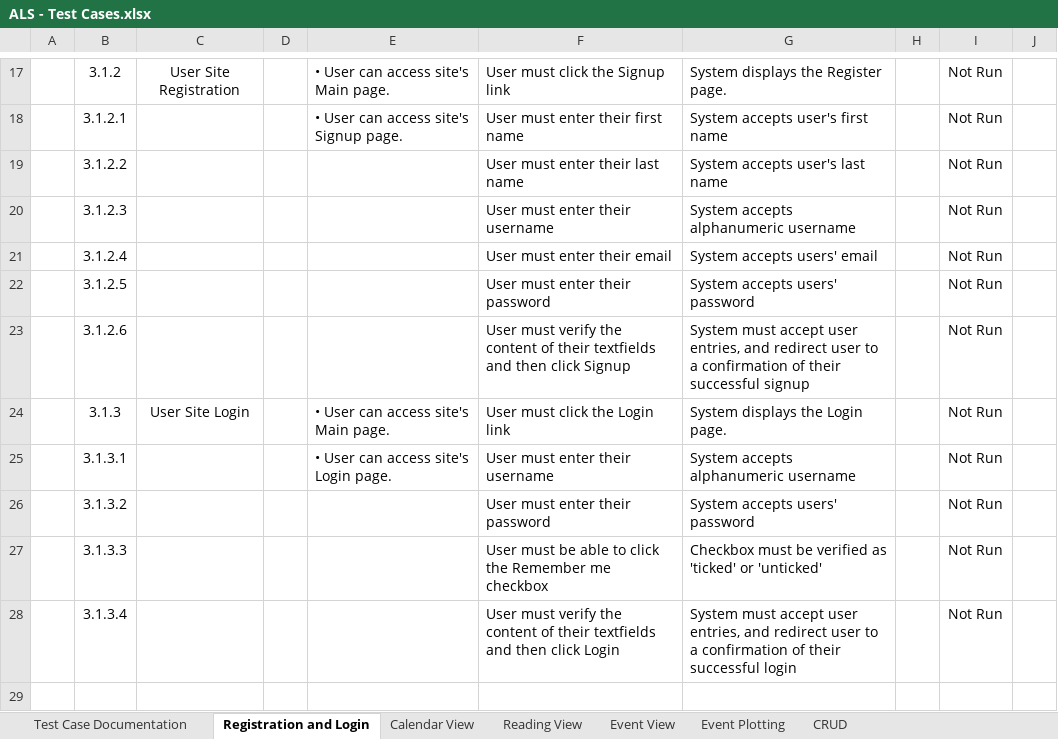
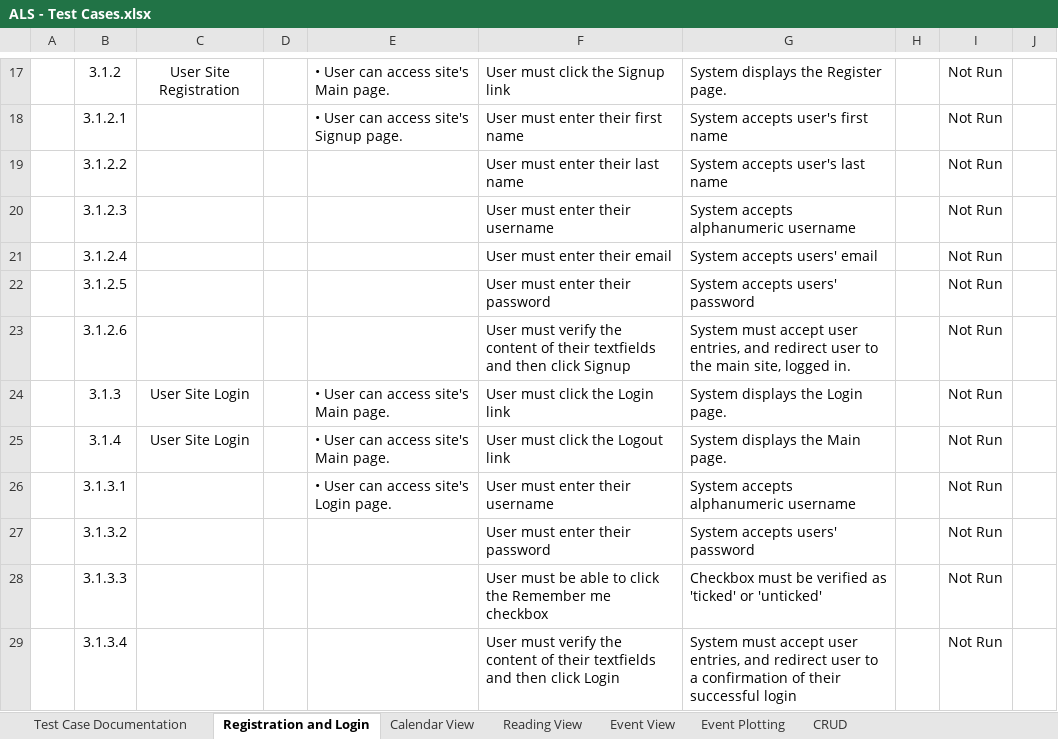
Before and after one commit to joegeneq/apc-softdev-it111-05, an Excel workbook: documentation/quality/ALS documents for Static Testing/ALS - Test Cases.xlsx, sheet Registration and Login, drawn as a sheet; only a part is shown, gaps mark what is left out; the shorter side is filled out with more unchanged rows; values as stored, in another font and other column widths than the file's, no borders; charts and pictures and conditional formats not drawn; the diff names each change by its address in the sheet, - before the commit and + after, or states it on an @@ line.

Commit message:
Updated changes in repo

```diff
--- a/documentation/quality/ALS documents for Static Testing/ALS - Test Cases.xlsx (sheet Registration and Login)
+++ b/documentation/quality/ALS documents for Static Testing/ALS - Test Cases.xlsx (sheet Registration and Login)
-G23: …user to a confirmation of their successful signup
+G23: …user to the main site, logged in.
+row 25:  | 3.1.4 | User Site Login |  | • User can access site's Main page. | User must click the Logout link | System displays the Main page. |  | Not Run
```
Also changed, not shown: charts or pictures.
